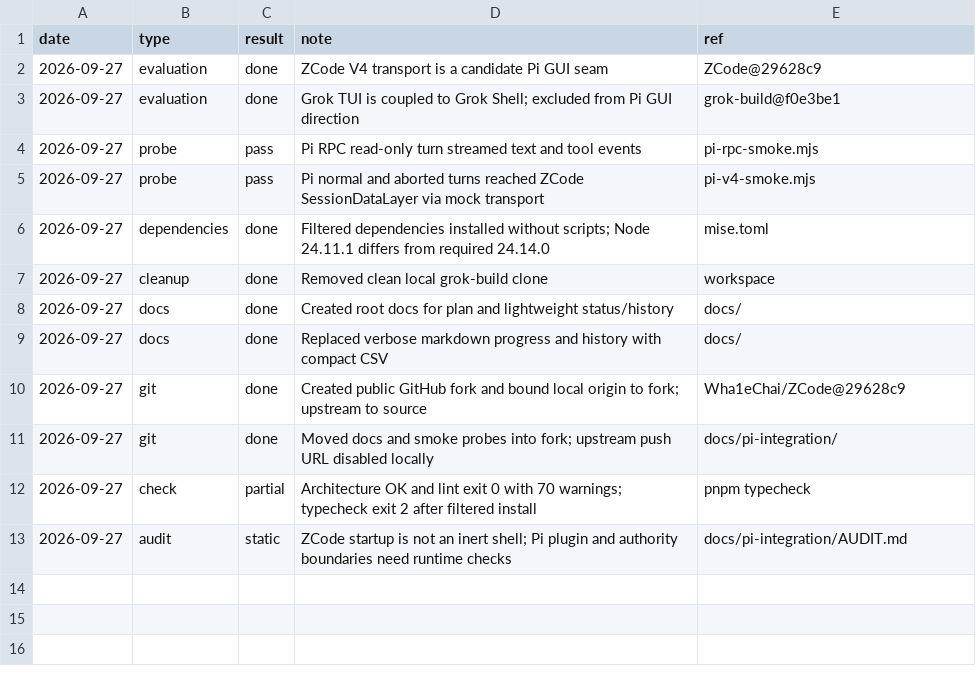
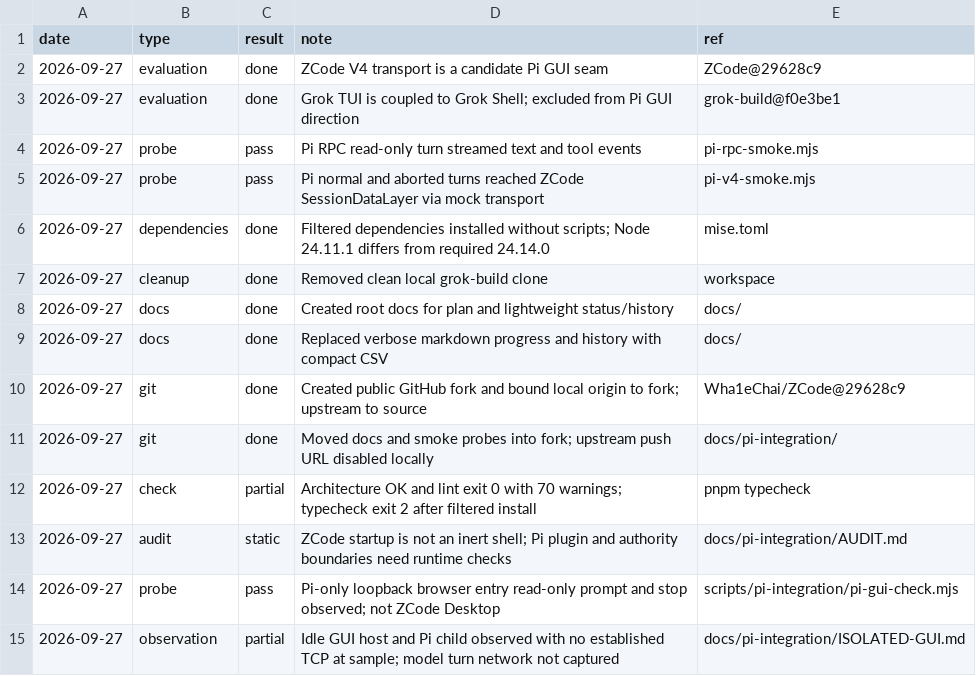
Before and after one commit to Wha1eChai/ZCode, a CSV file: docs/pi-integration/HISTORY.csv, drawn as a sheet; the diff names each change by its address in the sheet, - before the commit and + after, or states it on an @@ line.

Commit message:
test: add isolated Pi GUI runtime probe

```diff
--- a/docs/pi-integration/HISTORY.csv
+++ b/docs/pi-integration/HISTORY.csv
+row 14: 2026-09-27 | probe | pass | Pi-only loopback browser entry read-only prompt and stop observed; not ZCode Desktop | scripts/pi-integration/pi-gui-check.mjs
+row 15: 2026-09-27 | observation | partial | Idle GUI host and Pi child observed with no established TCP at sample; model turn network not captured | docs/pi-integration/ISOLATED-GUI.md
```
Also changed, not shown: docs/pi-integration/PROGRESS.csv, 5 other files.
